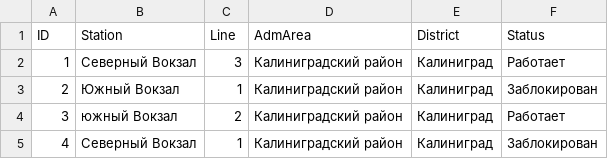
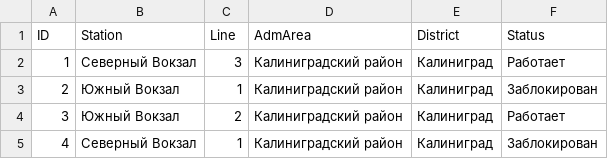
Before and after one commit to Betensis/kode, a CSV file: test.csv, drawn as a sheet.

Commit message:
Update test.csv

```diff
--- a/test.csv
+++ b/test.csv
@@ -3,3 +3,3 @@ ID,Station,Line,AdmArea,District,Status
 2,Южный Вокзал,1,Калиниградский район,Калиниград,Заблокирован
-3,южный Вокзал, 2,Калиниградский район,Калиниград,Работает
+3,Южный Вокзал, 2,Калиниградский район,Калиниград,Работает
 4,Северный Вокзал,1,Калиниградский район,Калиниград,Заблокирован
```
